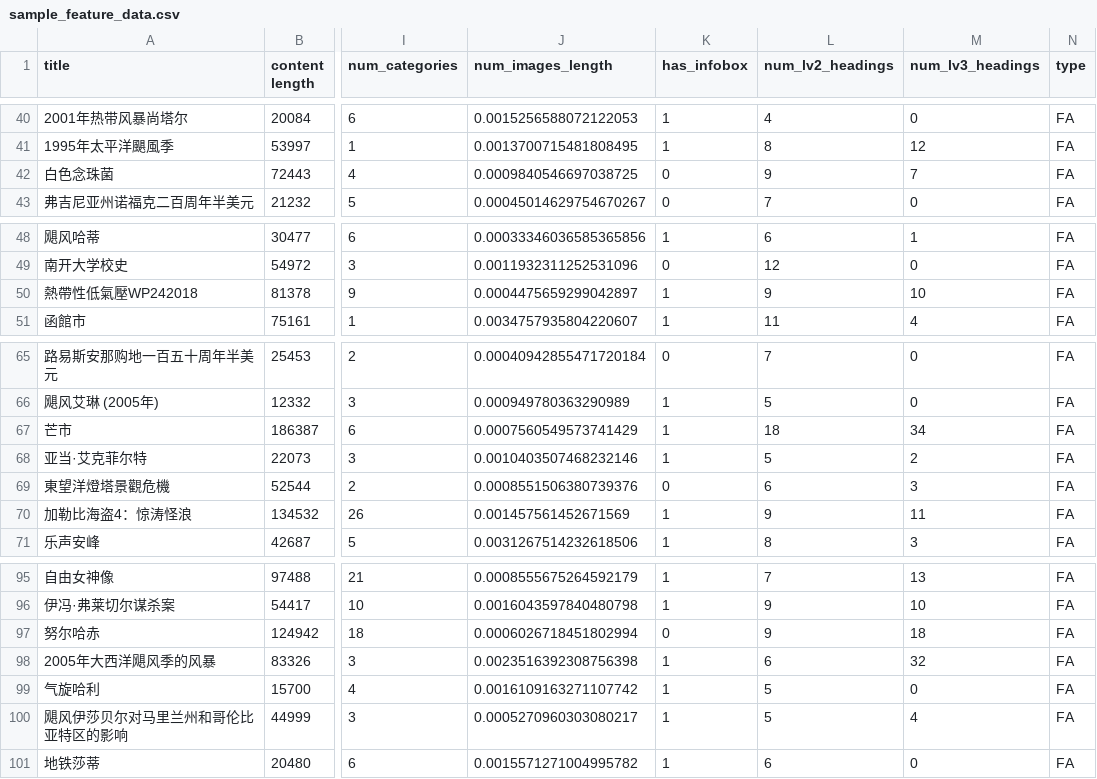
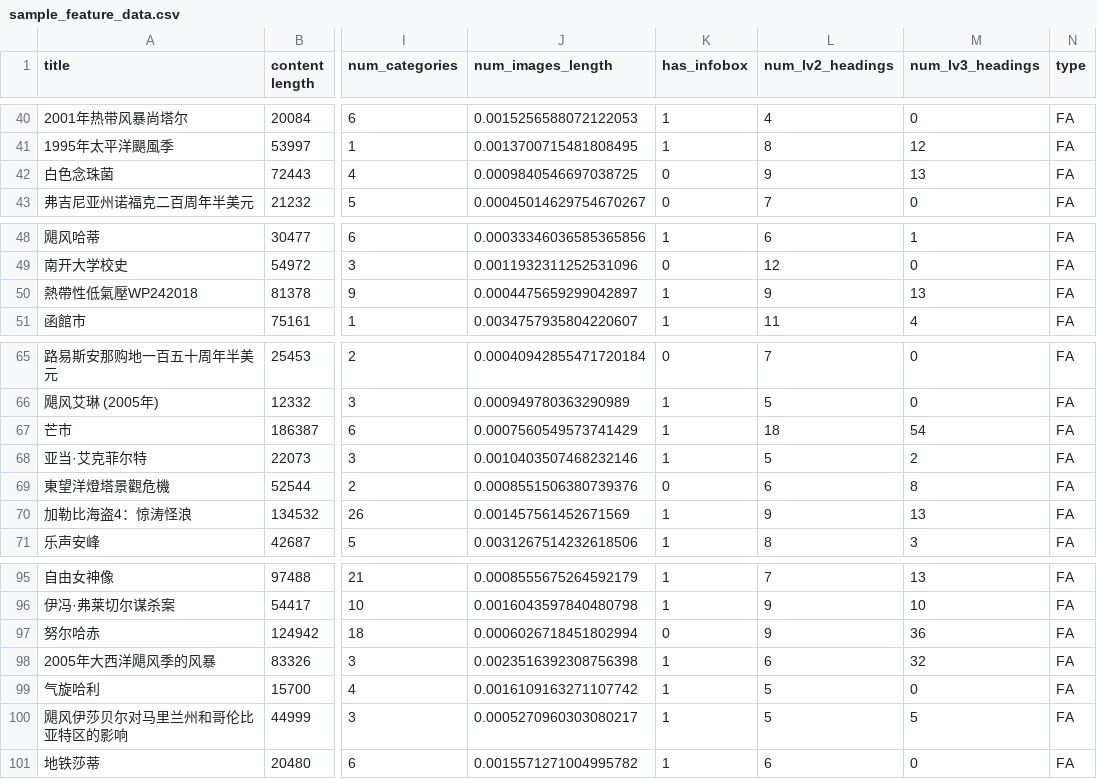
Before and after one commit to NCTU-1091-Big-Data/NCTU-BigData, a CSV file: final_project/sample_feature_data.csv, drawn as a sheet; only a part is shown, gaps mark what is left out; the diff covers the shown part only; the diff names each change by its address in the sheet, - before the commit and + after, or states it on an @@ line.

```diff
--- a/final_project/sample_feature_data.csv
+++ b/final_project/sample_feature_data.csv
-M42 (num_lv3_headings): 7
+M42 (num_lv3_headings): 13
-M50 (num_lv3_headings): 10
+M50 (num_lv3_headings): 13
-M67 (num_lv3_headings): 34
+M67 (num_lv3_headings): 54
-M69 (num_lv3_headings): 3
+M69 (num_lv3_headings): 8
-M70 (num_lv3_headings): 11
+M70 (num_lv3_headings): 13
-M97 (num_lv3_headings): 18
+M97 (num_lv3_headings): 36
-M100 (num_lv3_headings): 4
+M100 (num_lv3_headings): 5
```
Also changed, not shown: 9 edited cells elsewhere in this file, 1 other file.
